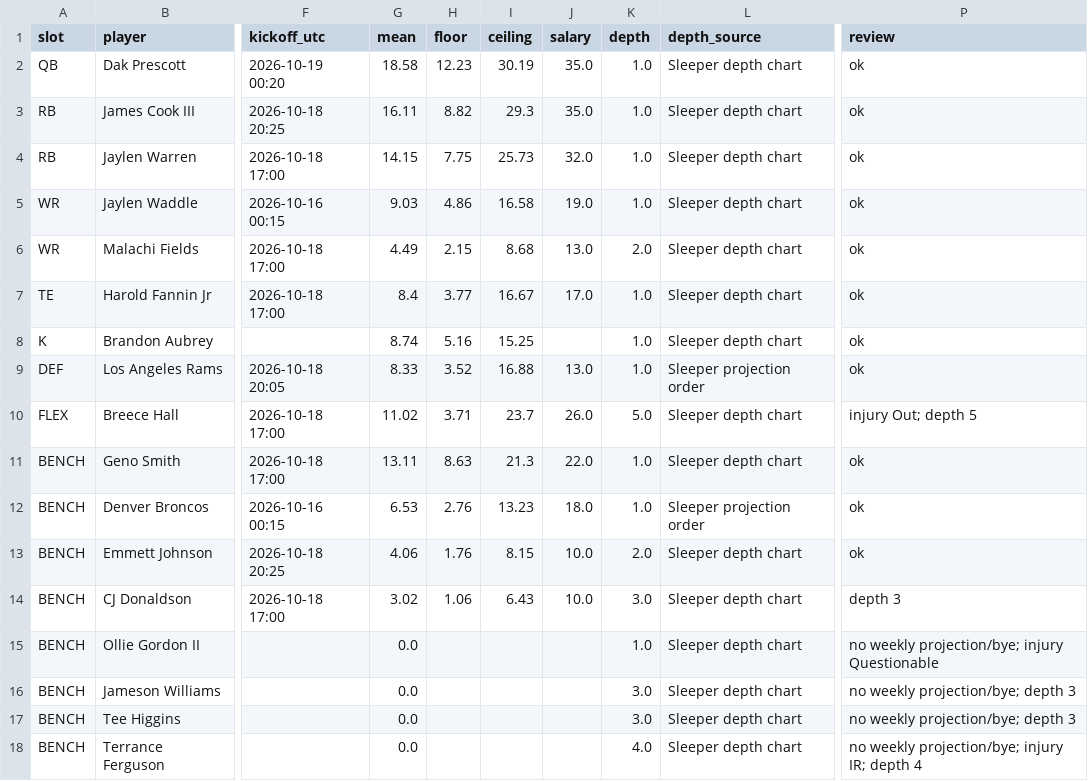
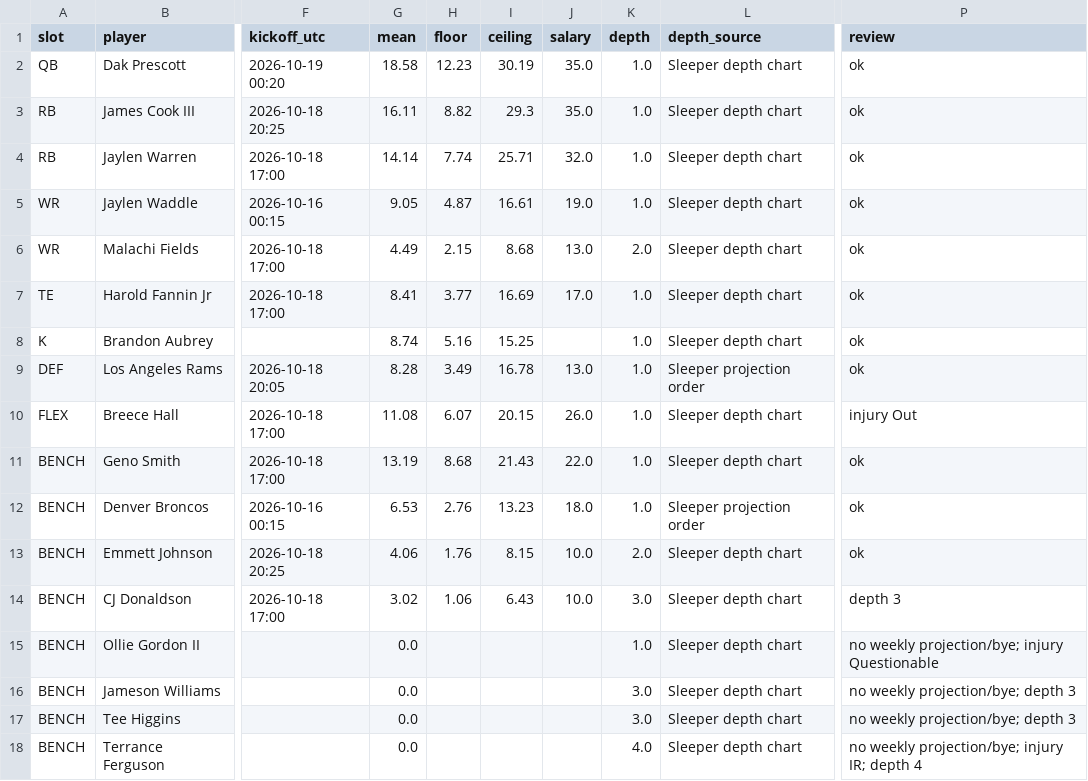
Before and after one commit to Dave356w/-nfl-top25-rankings, a CSV file: site/data/lineup/latest.csv, drawn as a sheet; only a part is shown, gaps mark what is left out; the diff names each change by its address in the sheet, - before the commit and + after, or states it on an @@ line.

```diff
--- a/site/data/lineup/latest.csv
+++ b/site/data/lineup/latest.csv
-G4 (mean): 14.15
+G4 (mean): 14.14
-H4 (floor): 7.75
+H4 (floor): 7.74
-I4 (ceiling): 25.73
+I4 (ceiling): 25.71
-G5 (mean): 9.03
+G5 (mean): 9.05
-H5 (floor): 4.86
+H5 (floor): 4.87
-I5 (ceiling): 16.58
+I5 (ceiling): 16.61
-G7 (mean): 8.4
+G7 (mean): 8.41
-I7 (ceiling): 16.67
+I7 (ceiling): 16.69
-G9 (mean): 8.33
+G9 (mean): 8.28
-H9 (floor): 3.52
+H9 (floor): 3.49
-I9 (ceiling): 16.88
+I9 (ceiling): 16.78
-G10 (mean): 11.02
+G10 (mean): 11.08
-H10 (floor): 3.71
+H10 (floor): 6.07
-I10 (ceiling): 23.7
+I10 (ceiling): 20.15
-K10 (depth): 5.0
+K10 (depth): 1.0
-P10 (review): injury Out; depth 5
+P10 (review): injury Out
-G11 (mean): 13.11
+G11 (mean): 13.19
-H11 (floor): 8.63
+H11 (floor): 8.68
-I11 (ceiling): 21.3
+I11 (ceiling): 21.43
```
Also changed, not shown: site/data/latest.csv, 26 other files.
